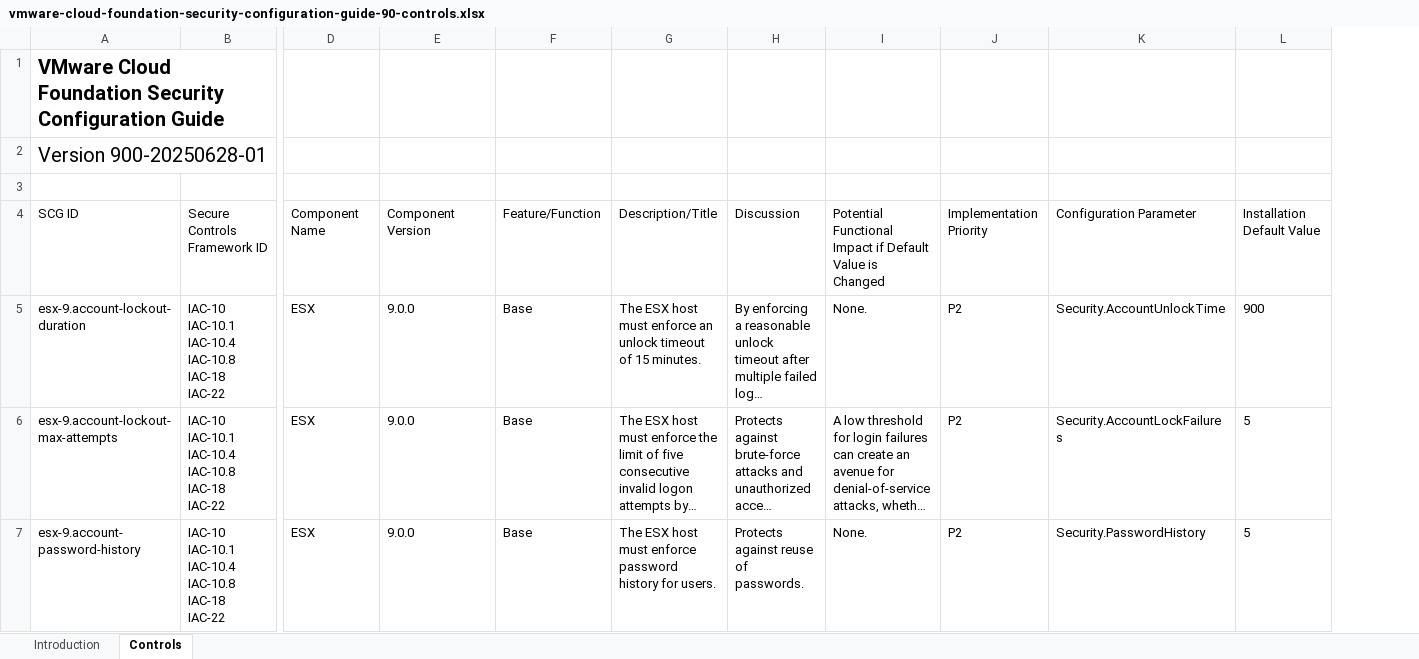
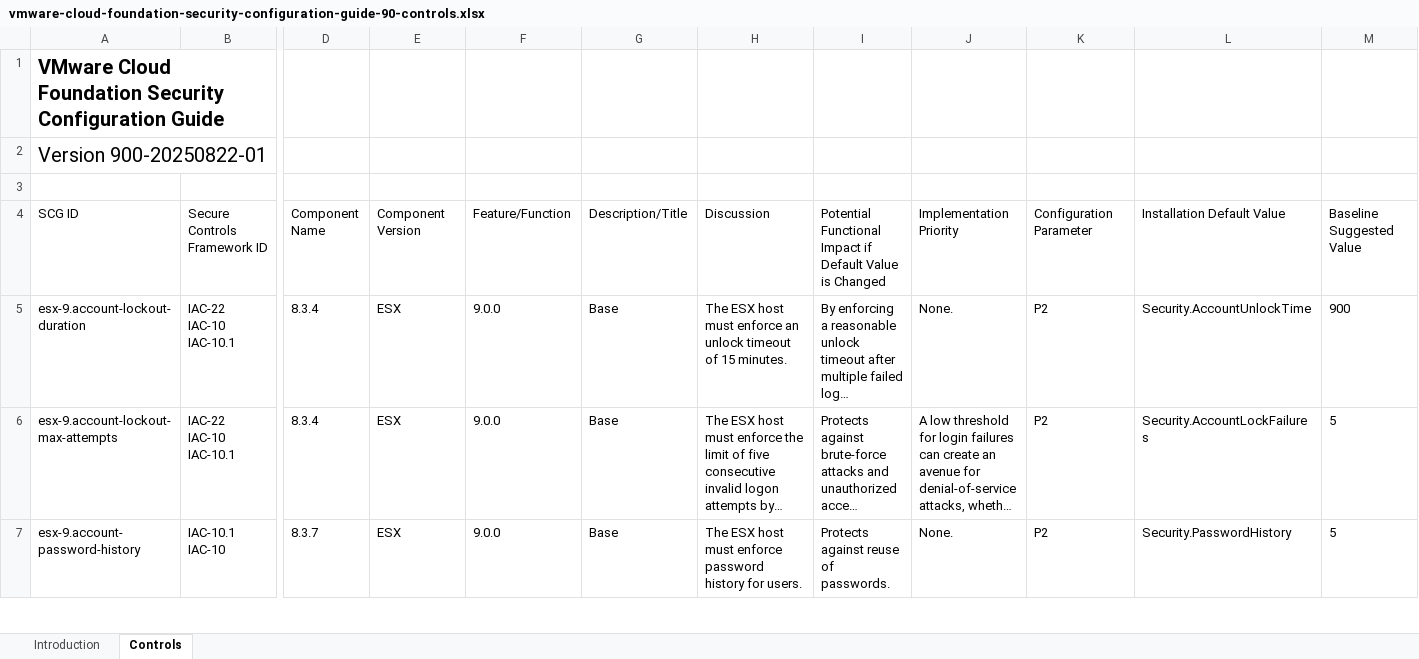
Before and after one commit to vmware/vcf-security-and-compliance-guidelines, an Excel workbook: security-configuration-hardening-guide/cloud-foundation/9.0/vmware-cloud-foundation-security-configuration-guide-90-controls.xlsx, sheet Controls, drawn as a sheet; only a part is shown, gaps mark what is left out; long unchanged cells end in …; values as stored, in another font and other column widths than the file's, no borders; table styles not drawn; addresses are those after the commit; ↵ is a line break in a cell; the diff covers the shown part only; the diff names each change by its address in the sheet, - before the commit and + after, or states it on an @@ line.

Commit message:
VCF Security Configuration Guide 900-20250822-01

```diff
--- a/security-configuration-hardening-guide/cloud-foundation/9.0/vmware-cloud-foundation-security-configuration-guide-90-controls.xlsx (sheet Controls)
+++ b/security-configuration-hardening-guide/cloud-foundation/9.0/vmware-cloud-foundation-security-configuration-guide-90-controls.xlsx (sheet Controls)
+column D, rows 4-7: Component ↵ Name | 8.3.4 | 8.3.4 | 8.3.7
-A2: Version 900-20250628-01
+A2: Version 900-20250822-01
-E4: Component ↵ Name
+E4: Component Version
-F4: Component Version
+F4: Feature/Function
-G4: Feature/Function
+G4: Description/Title
-H4: Description/Title
+H4: Discussion
-I4: Discussion
+I4: Potential Functional Impact if Default Value is Changed
-J4: Potential Functional Impact if Default Value is Changed
+J4: Implementation ↵ Priority
-K4: Implementation ↵ Priority
+K4: Configuration Parameter
-L4: Configuration Parameter
+L4: Installation Default Value
-M4: Installation Default Value
+M4: Baseline Suggested Value
-B5:B6: IAC-10 ↵ IAC-10.1 ↵ IAC-10.4 ↵ IAC-10.8 ↵ IAC-18 ↵ IAC-22
+B5:B6: IAC-22 ↵ IAC-10 ↵ IAC-10.1
-B7: IAC-10 ↵ IAC-10.1 ↵ IAC-10.4 ↵ IAC-10.8 ↵ IAC-18 ↵ IAC-22
+B7: IAC-10.1 ↵ IAC-10
```
Also changed, not shown: 163 edited cells elsewhere in this sheet, sheet Introduction, 2 other files.
